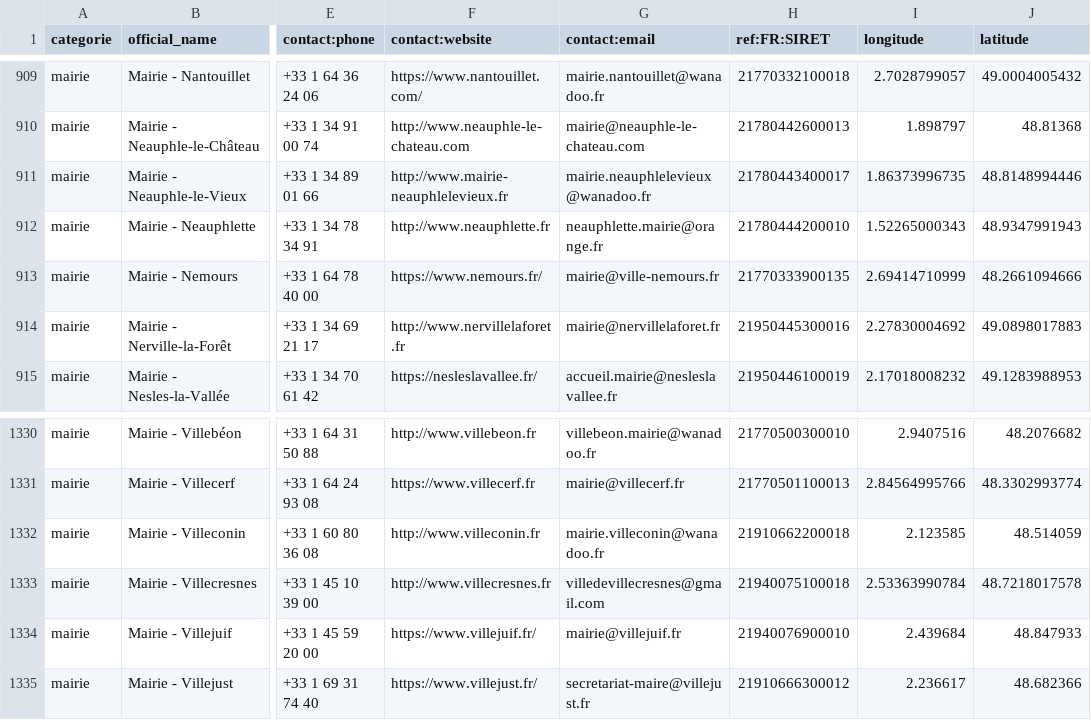
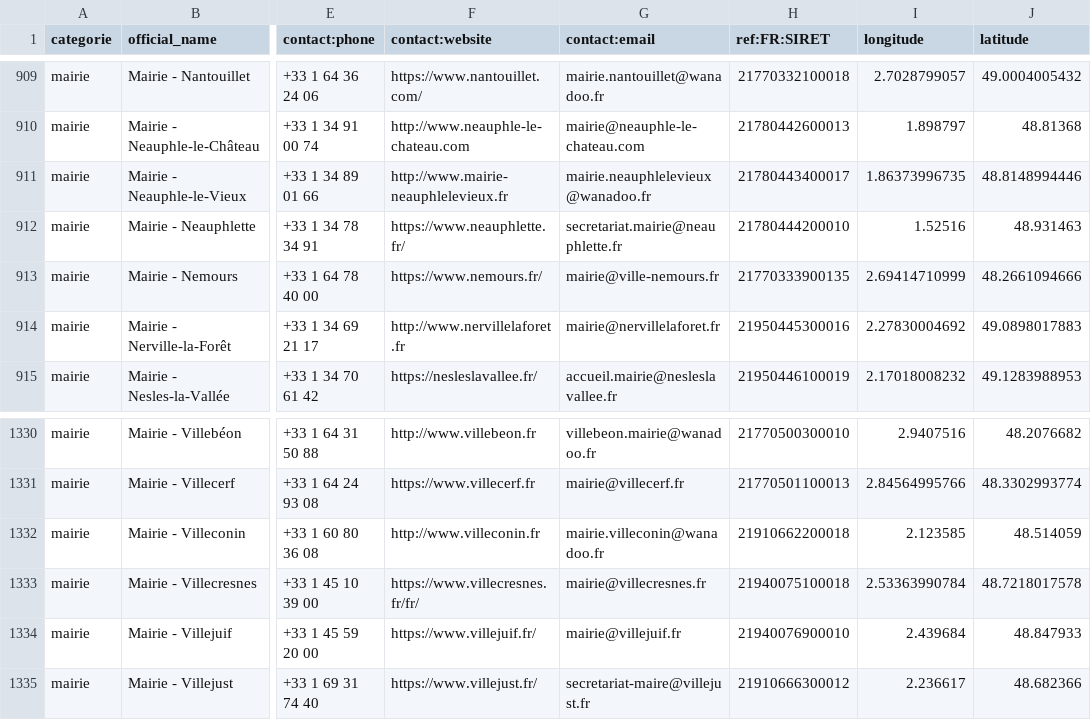
Before and after one commit to nlehuby/sepuqu, a CSV file: focus_with_osm.csv, drawn as a sheet; only a part is shown, gaps mark what is left out; the diff names each change by its address in the sheet, - before the commit and + after, or states it on an @@ line.

Commit message:
deploy: f0301fc62c974b36d6c1c0a9cb2d23e408980a8d

```diff
--- a/focus_with_osm.csv
+++ b/focus_with_osm.csv
-F912 (contact:website): http://www.neauphlette.fr
+F912 (contact:website): https://www.neauphlette.fr/
-G912 (contact:email): neauphlette.mairie@orange.fr
+G912 (contact:email): secretariat.mairie@neauphlette.fr
-I912 (longitude): 1.52265000343
+I912 (longitude): 1.52516
-J912 (latitude): 48.9347991943
+J912 (latitude): 48.931463
-F1333 (contact:website): http://www.villecresnes.fr
+F1333 (contact:website): https://www.villecresnes.fr/fr/
-G1333 (contact:email): villedevillecresnes@gmail.com
+G1333 (contact:email): mairie@villecresnes.fr
```
